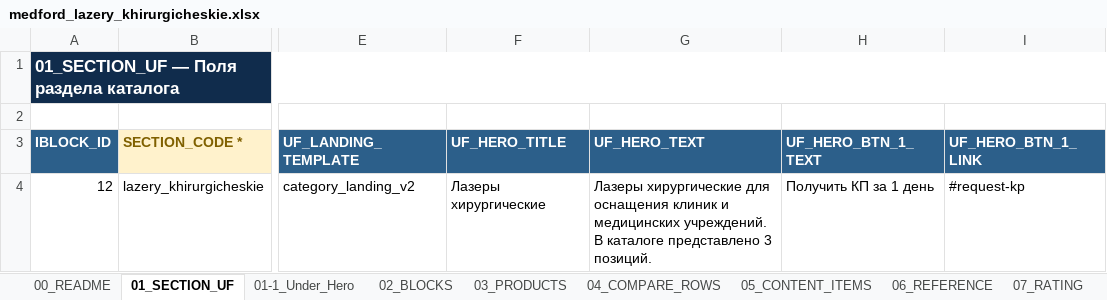
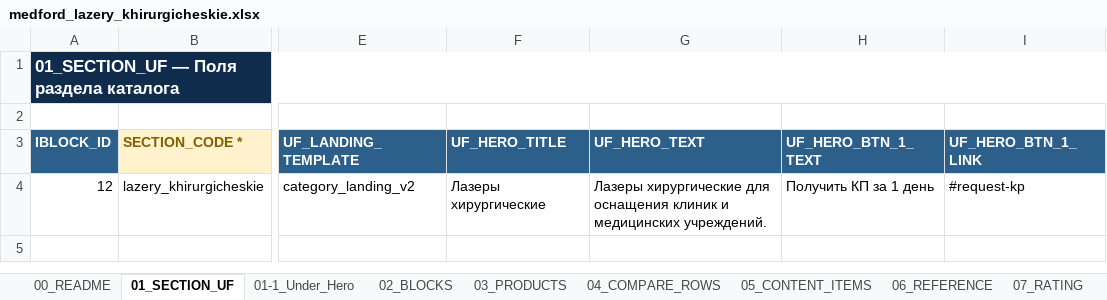
Before and after one commit to irinagrigorova31-byte/medford, an Excel workbook: medford_lazery_khirurgicheskie.xlsx, sheet 01_SECTION_UF, drawn as a sheet; only a part is shown, gaps mark what is left out; values as stored, in another font and other column widths than the file's, no borders; the diff names each change by its address in the sheet, - before the commit and + after, or states it on an @@ line.

```diff
--- a/medford_lazery_khirurgicheskie.xlsx (sheet 01_SECTION_UF)
+++ b/medford_lazery_khirurgicheskie.xlsx (sheet 01_SECTION_UF)
-G4 (UF_HERO_TEXT): …медицинских учреждений. В каталоге представлено 3 позиций.
+G4 (UF_HERO_TEXT): …медицинских учреждений.
```
Also changed, not shown: medford_aspiratory_irrigatory.xlsx, medford_lor_irrigatory.xlsx, 38 other files.
